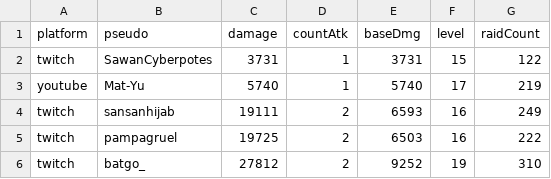
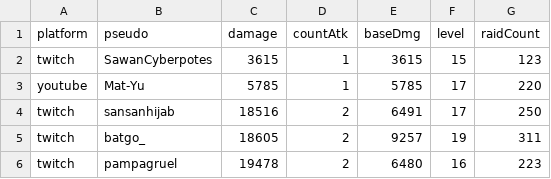
Before and after one commit to MythMega/mythmega.github.io, a CSV file: pokedexLive/assets/data/RaidStats.csv, drawn as a sheet.

```diff
--- a/pokedexLive/assets/data/RaidStats.csv
+++ b/pokedexLive/assets/data/RaidStats.csv
@@ -1,6 +1,6 @@
 platform;pseudo;damage;countAtk;baseDmg;level;raidCount
-twitch;SawanCyberpotes;3731;1;3731;15;122
-youtube;Mat-Yu;5740;1;5740;17;219
-twitch;sansanhijab;19111;2;6593;16;249
-twitch;pampagruel;19725;2;6503;16;222
-twitch;batgo_;27812;2;9252;19;310
+twitch;SawanCyberpotes;3615;1;3615;15;123
+youtube;Mat-Yu;5785;1;5785;17;220
+twitch;sansanhijab;18516;2;6491;17;250
+twitch;batgo_;18605;2;9257;19;311
+twitch;pampagruel;19478;2;6480;16;223
```
Also changed, not shown: 10 other files.
